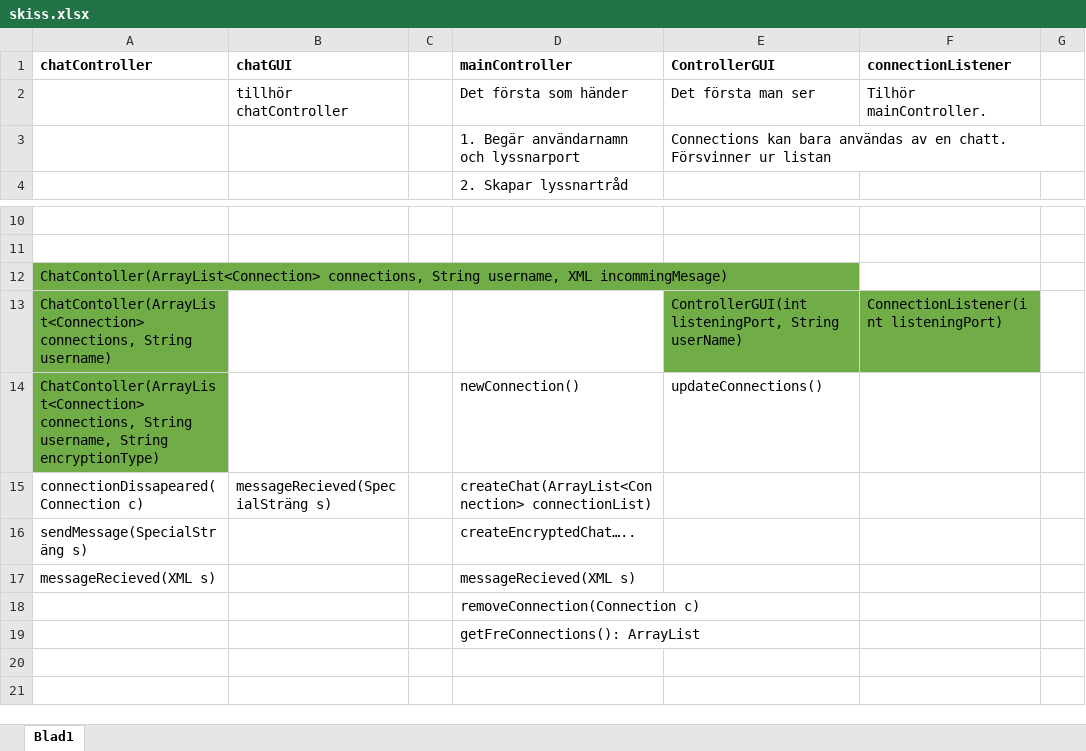
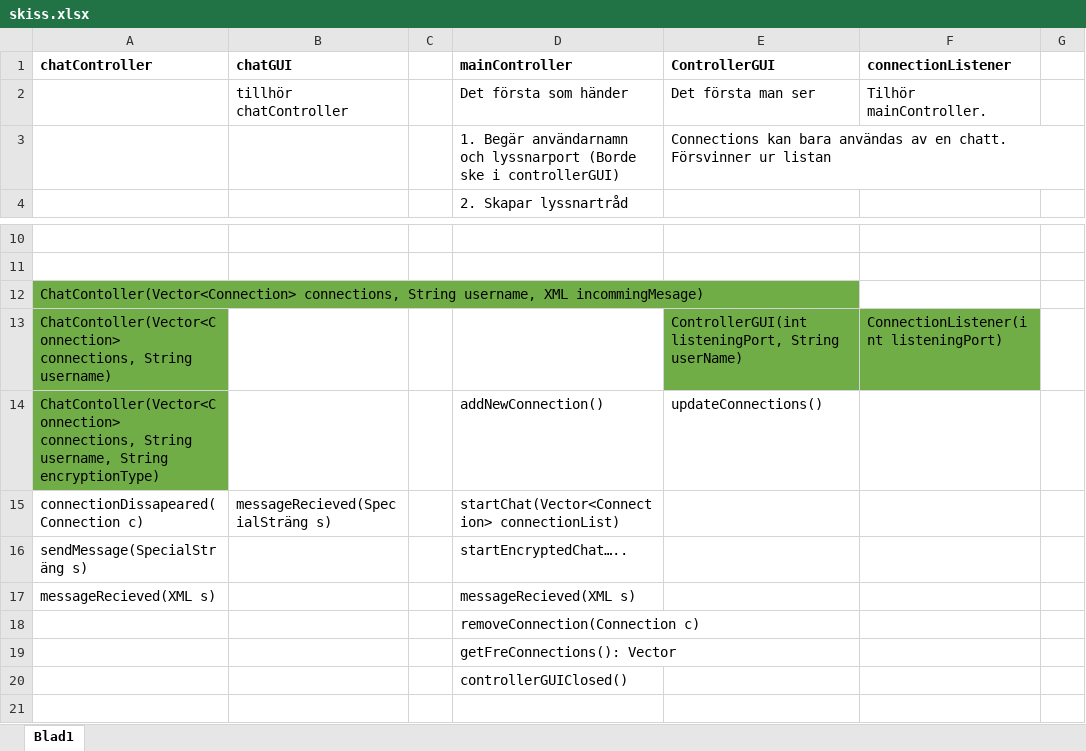
Before and after one commit to elroi92/chatProgram2, an Excel workbook: skiss.xlsx, sheet Blad1, drawn as a sheet; only a part is shown, gaps mark what is left out; values as stored, in another font and other column widths than the file's, no borders; the diff names each change by its address in the sheet, - before the commit and + after, or states it on an @@ line.

Commit message:
start2

```diff
--- a/skiss.xlsx (sheet Blad1)
+++ b/skiss.xlsx (sheet Blad1)
-D3 (mainController): …och lyssnarport
+D3 (mainController): …och lyssnarport (Borde ske i controllerGUI)
-A12 (chatController): ChatContoller(ArrayList<Connection> connections, String…
+A12 (chatController): ChatContoller(Vector<Connection> connections, String…
-A13 (chatController): ChatContoller(ArrayList<Connection> connections, String…
+A13 (chatController): ChatContoller(Vector<Connection> connections, String…
-A14 (chatController): ChatContoller(ArrayList<Connection> connections, String…
+A14 (chatController): ChatContoller(Vector<Connection> connections, String…
-D14 (mainController): newConnection()
+D14 (mainController): addNewConnection()
-D15 (mainController): createChat(ArrayList<Connection> connectionList)
+D15 (mainController): startChat(Vector<Connection> connectionList)
-D16 (mainController): createEncryptedChat…..
+D16 (mainController): startEncryptedChat…..
-D19 (mainController): getFreConnections(): ArrayList
+D19 (mainController): getFreConnections(): Vector
-D20 (mainController): (empty)
+D20 (mainController): controllerGUIClosed()
```
Also changed, not shown: 3 other files.
